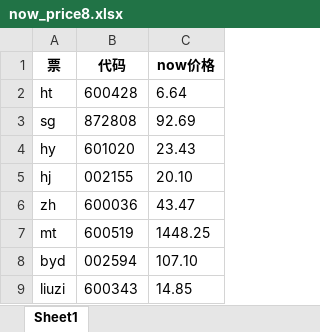
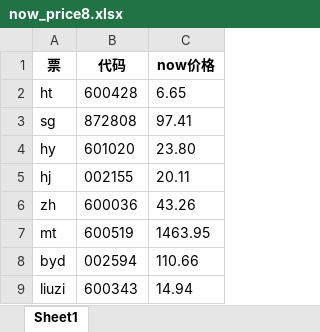
Before and after one commit to sanshuitmac/clearStocks0127, an Excel workbook: src/files/workflow_files/now_price8.xlsx, sheet Sheet1, drawn as a sheet; values as stored, in another font and other column widths than the file's, no borders; the diff names each change by its address in the sheet, - before the commit and + after, or states it on an @@ line.

```diff
--- a/src/files/workflow_files/now_price8.xlsx (sheet Sheet1)
+++ b/src/files/workflow_files/now_price8.xlsx (sheet Sheet1)
-C2 (now价格): 6.64
+C2 (now价格): 6.65
-C3 (now价格): 92.69
+C3 (now价格): 97.41
-C4 (now价格): 23.43
+C4 (now价格): 23.80
-C5 (now价格): 20.10
+C5 (now价格): 20.11
-C6 (now价格): 43.47
+C6 (now价格): 43.26
-C7 (now价格): 1448.25
+C7 (now价格): 1463.95
-C8 (now价格): 107.10
+C8 (now价格): 110.66
-C9 (now价格): 14.85
+C9 (now价格): 14.94
```
